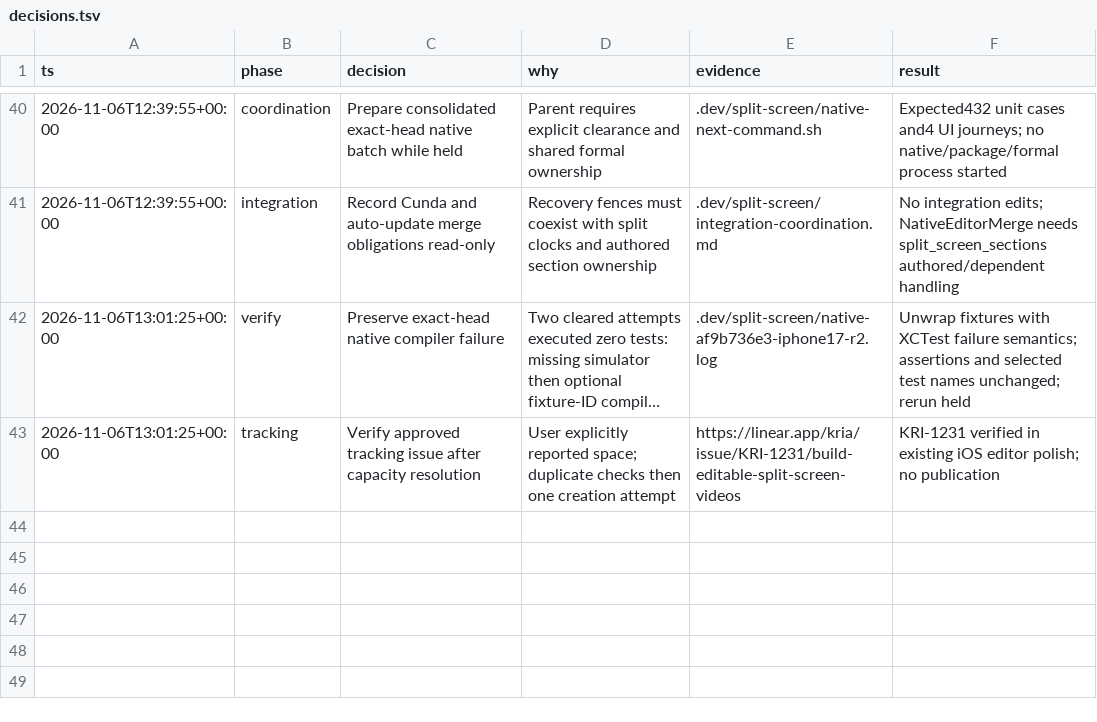
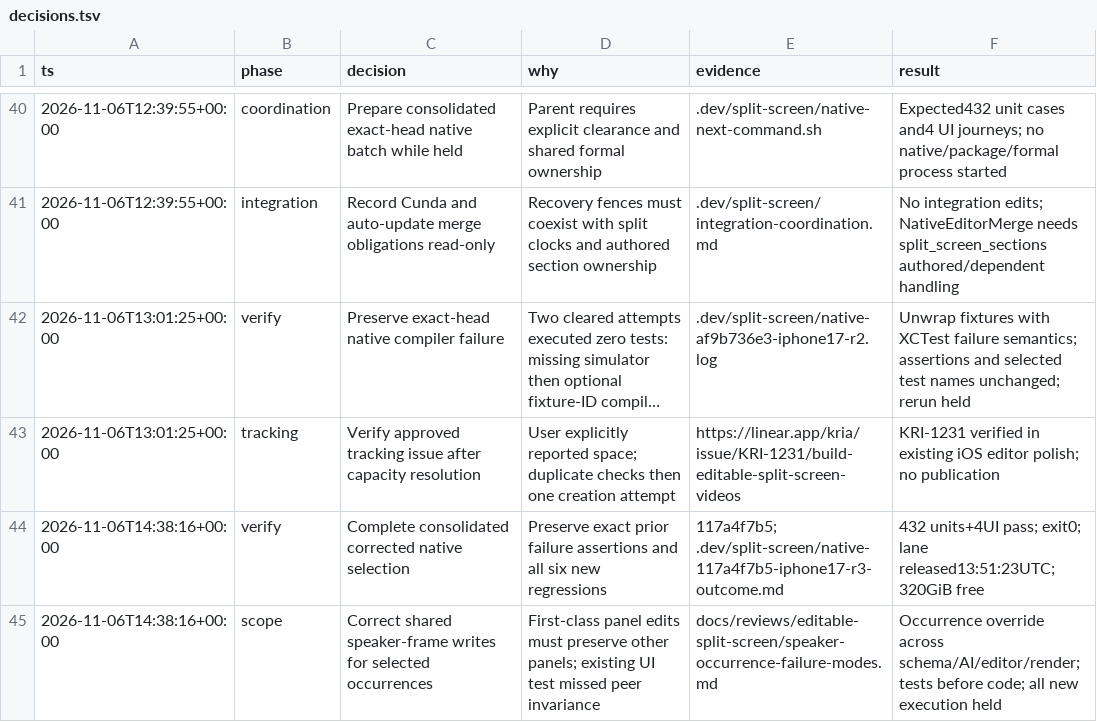
Before and after one commit to emirerben/nova, a TSV file: docs/reviews/editable-split-screen/decisions.tsv, drawn as a sheet; only a part is shown, gaps mark what is left out; long unchanged cells end in ….

Commit message:
feat(editor): keep split speaker framing independently editable (KRI-1231)

```diff
--- a/docs/reviews/editable-split-screen/decisions.tsv
+++ b/docs/reviews/editable-split-screen/decisions.tsv
@@ -43 +43,3 @@ ts	phase	decision	why	evidence	result
 2026-11-06T13:01:25+00:00	tracking	Verify approved tracking issue after capacity resolution	User explicitly reported space; duplicate checks then one creation attempt	https://linear.app/kria/issue/KRI-1231/build-editable-split-screen-videos	KRI-1231 verified in existing iOS editor polish; no publication
+2026-11-06T14:38:16+00:00	verify	Complete consolidated corrected native selection	Preserve exact prior failure assertions and all six new regressions	117a4f7b5; .dev/split-screen/native-117a4f7b5-iphone17-r3-outcome.md	432 units+4UI pass; exit0; lane released13:51:23UTC;320GiB free
+2026-11-06T14:38:16+00:00	scope	Correct shared speaker-frame writes for selected occurrences	First-class panel edits must preserve other panels; existing UI test missed peer invariance	docs/reviews/editable-split-screen/speaker-occurrence-failure-modes.md	Occurrence override across schema/AI/editor/render; tests before code; all new execution held
```
Also changed, not shown: 38 other files.
